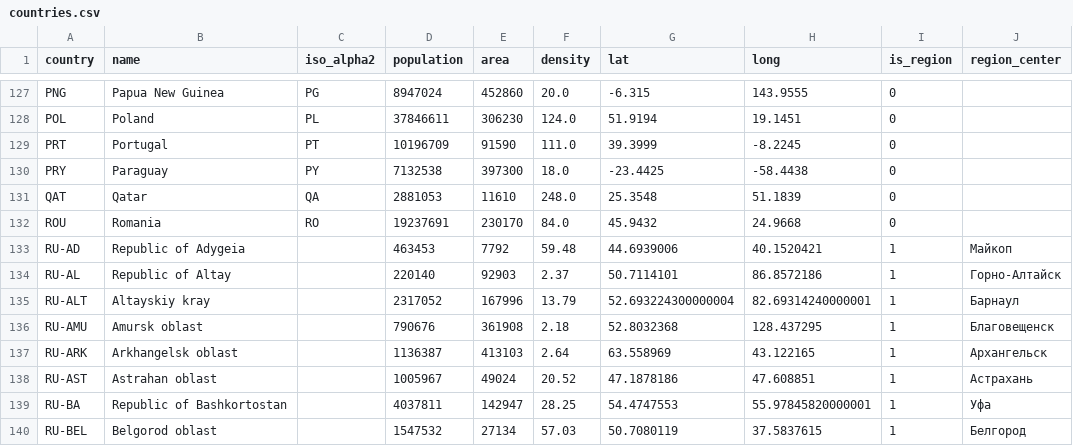
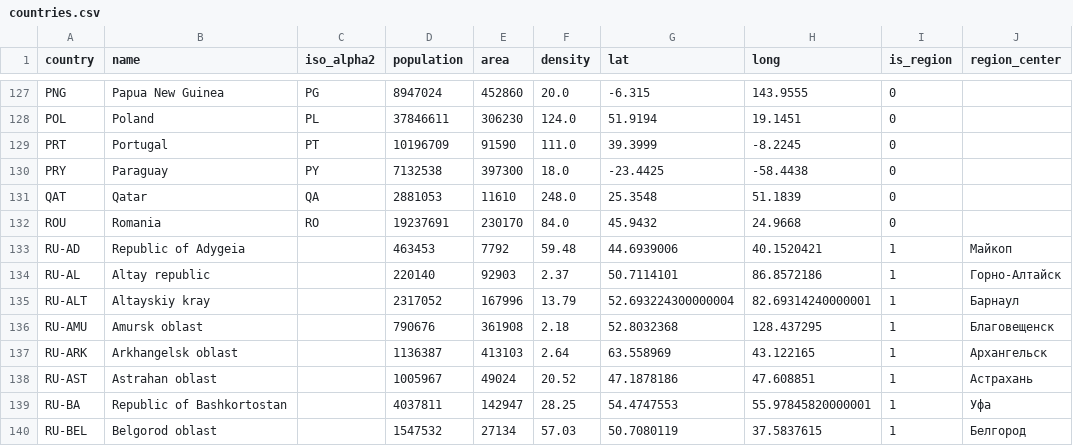
Before and after one commit to tyz910/sberbank-covid19, a CSV file: data/countries.csv, drawn as a sheet; only a part is shown, gaps mark what is left out.

```diff
--- a/data/countries.csv
+++ b/data/countries.csv
@@ -133,3 +133,3 @@ ROU,Romania,RO,19237691,230170,84.0,45.9432,24.9668,0,
 RU-AD,Republic of Adygeia,,463453,7792,59.48,44.6939006,40.1520421,1,Майкоп
-RU-AL,Republic of Altay,,220140,92903,2.37,50.7114101,86.8572186,1,Горно-Алтайск
+RU-AL,Altay republic,,220140,92903,2.37,50.7114101,86.8572186,1,Горно-Алтайск
 RU-ALT,Altayskiy kray,,2317052,167996,13.79,52.693224300000004,82.69314240000001,1,Барнаул
```
Also changed, not shown: data/mobility-yandex.csv, data/time_series/confirmed_ru.csv, 2 other files.
